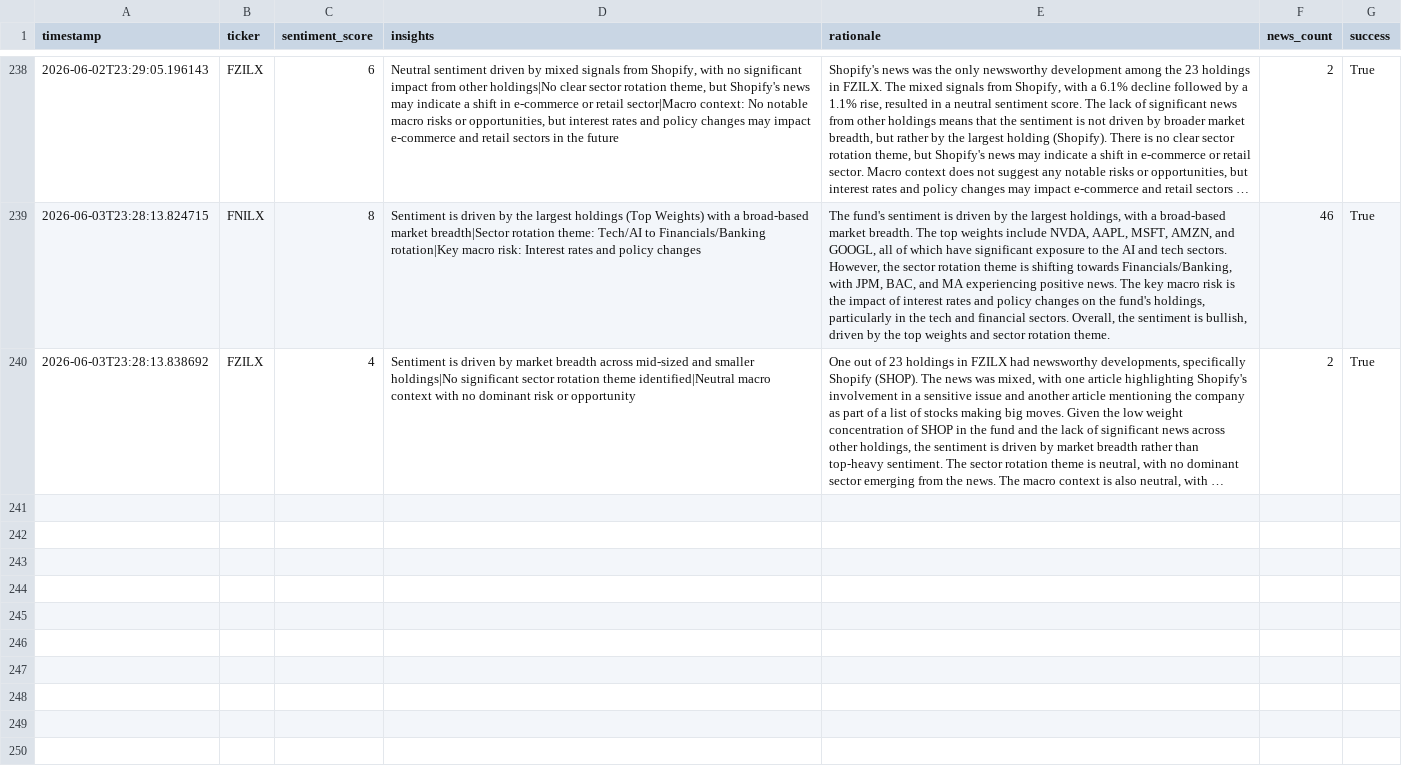
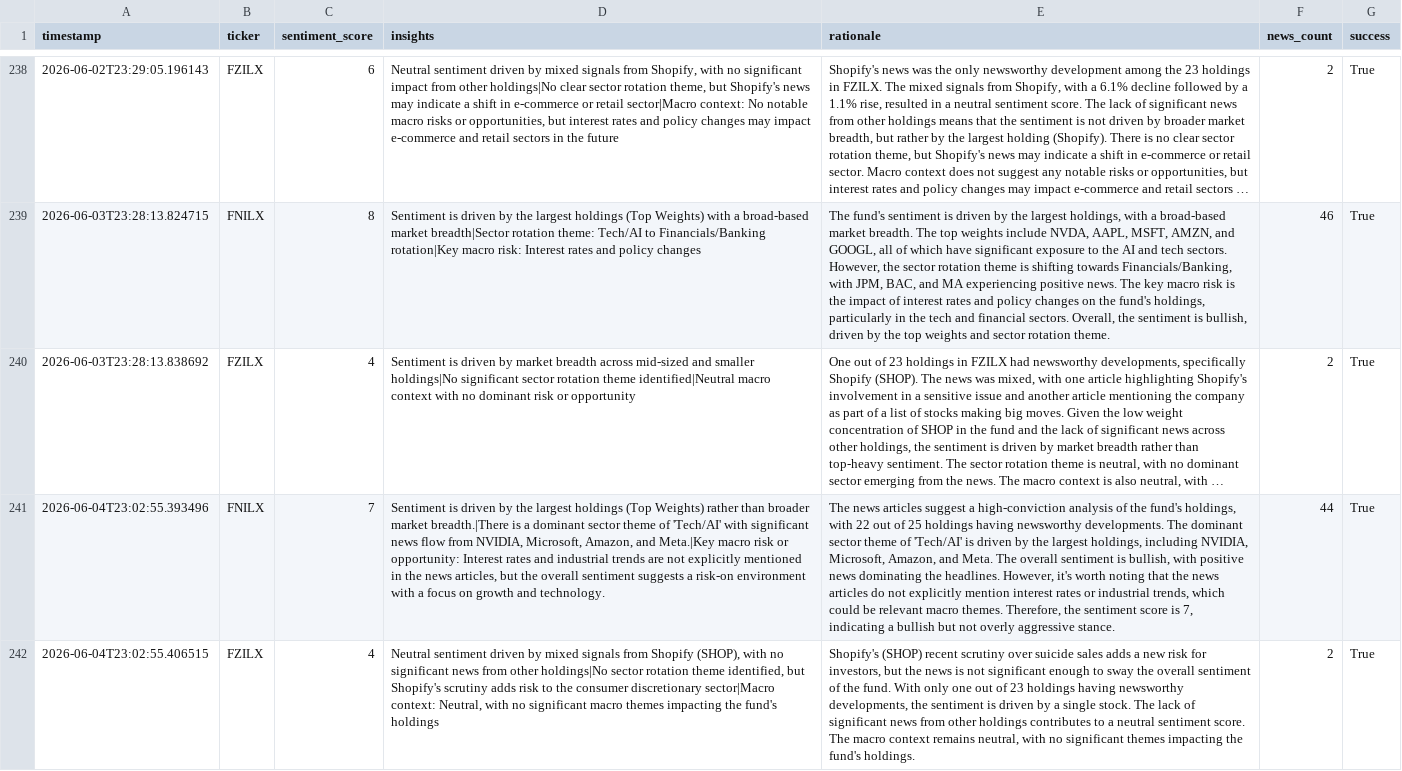
Before and after one commit to Apex1441/CloseNotice, a CSV file: data/sentiment_history.csv, drawn as a sheet; only a part is shown, gaps mark what is left out; long unchanged cells end in …; the diff names each change by its address in the sheet, - before the commit and + after, or states it on an @@ line.

```diff
--- a/data/sentiment_history.csv
+++ b/data/sentiment_history.csv
+row 241: 2026-06-04T23:02:55.393496 | FNILX | 7 | Sentiment is driven by the largest holdings (Top Weights) rather than broader market breadth.|There is a dominant sector theme of 'Tech/AI' with significant news flow from NVIDIA, Microsoft, Amazon, and Meta.|Key macro risk or opportunity: Interest rates and industrial trends are not explicitly mentioned in the news articles, but the overall sentiment suggests a risk-on environment with a focus on growth and technology. | The news articles suggest a high-conviction analysis of the fund's holdings, with 22 out of 25 holdings having newsworthy developments. The dominant sector theme of 'Tech/AI' is driven by the largest holdings, including NVIDIA, Microsoft, Amazon, and Meta. The overall sentiment is bullish, with positive news dominating the headlines. However, it's worth noting that the news articles do not explicitly mention interest rates or industrial trends, which could be relevant macro themes. Therefore, the sentiment score is 7, indicating a bullish but not overly aggressive stance. | 44 | True
+row 242: 2026-06-04T23:02:55.406515 | FZILX | 4 | Neutral sentiment driven by mixed signals from Shopify (SHOP), with no significant news from other holdings|No sector rotation theme identified, but Shopify's scrutiny adds risk to the consumer discretionary sector|Macro context: Neutral, with no significant macro themes impacting the fund's holdings | Shopify's (SHOP) recent scrutiny over suicide sales adds a new risk for investors, but the news is not significant enough to sway the overall sentiment of the fund. With only one out of 23 holdings having newsworthy developments, the sentiment is driven by a single stock. The lack of significant news from other holdings contributes to a neutral sentiment score. The macro context remains neutral, with no significant themes impacting the fund's holdings. | 2 | True
```
